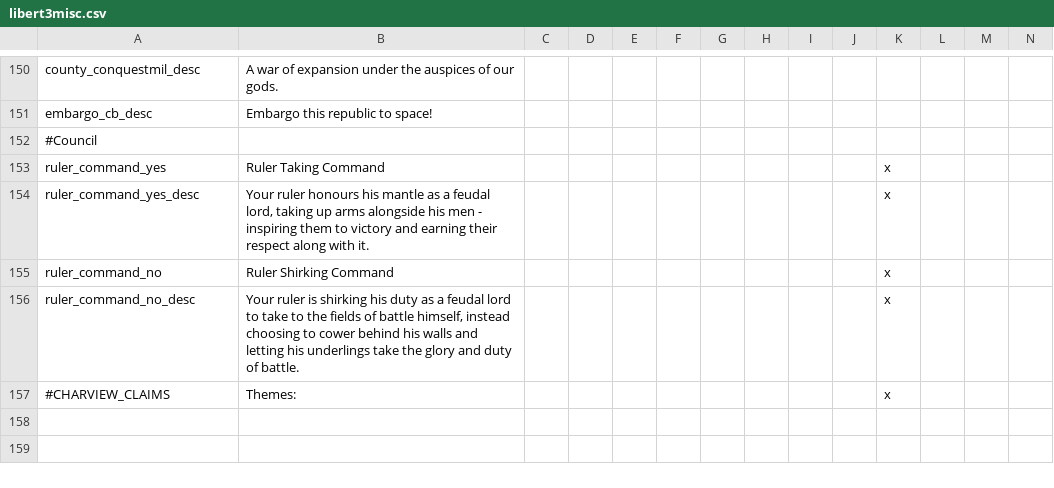
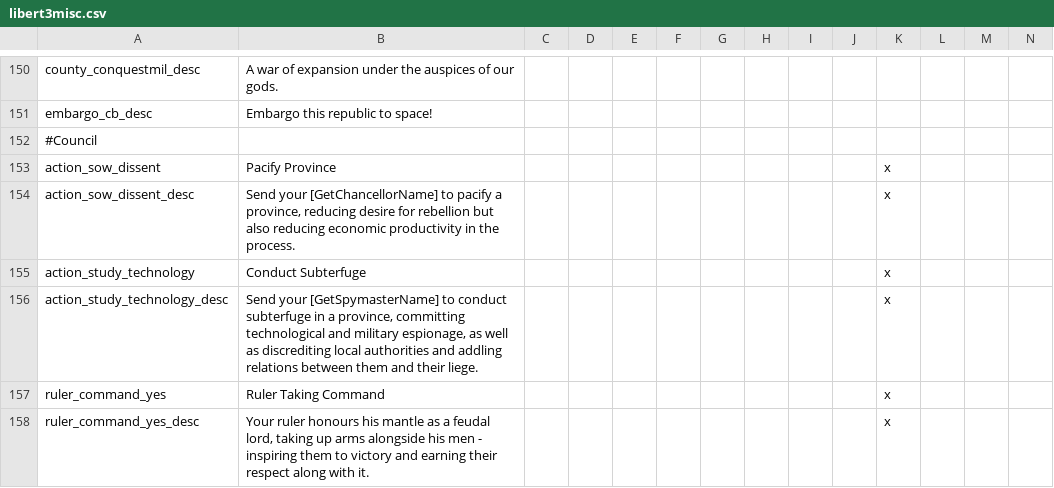
Before and after one commit to preslavb/lux-invicta-repository, a CSV file: localisation/libert3misc.csv, drawn as a sheet; only a part is shown, gaps mark what is left out; the shorter side is filled out with more unchanged rows; rows hold the shown columns only; the diff names each change by its address in the sheet, - before the commit and + after, or states it on an @@ line.

Commit message:
restored the localisations for the tweaked council jobs

```diff
--- a/localisation/libert3misc.csv
+++ b/localisation/libert3misc.csv
+row 153: action_sow_dissent | Pacify Province |  |  |  |  |  |  |  |  | x
+row 154: action_sow_dissent_desc | Send your [GetChancellorName] to pacify a province, reducing desire for rebellion but also reducing economic productivity in the process. |  |  |  |  |  |  |  |  | x
+row 155: action_study_technology | Conduct Subterfuge |  |  |  |  |  |  |  |  | x
+row 156: action_study_technology_desc | Send your [GetSpymasterName] to conduct subterfuge in a province, committing technological and military espionage, as well as discrediting local authorities and addling relations between them and their liege. |  |  |  |  |  |  |  |  | x
```
